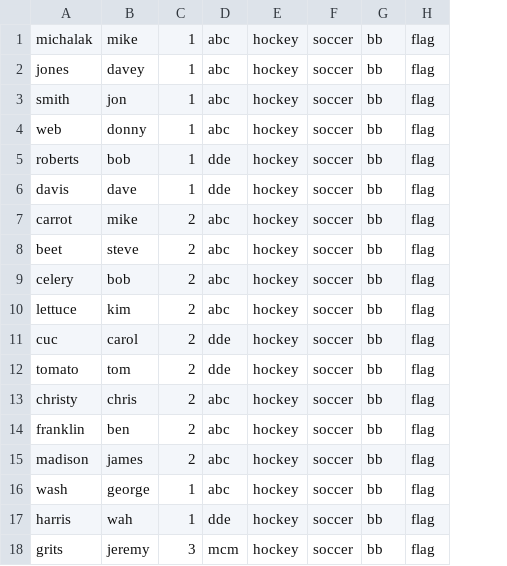
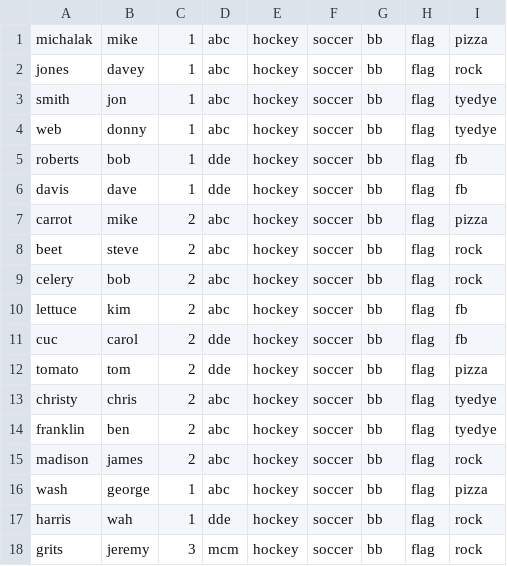
Before and after one commit to mmich826/classscheduler, a CSV file: StudentActivities.csv, drawn as a sheet; the diff names each change by its address in the sheet, - before the commit and + after, or states it on an @@ line.

Commit message:
Several chgs: - created several constants for number of classes to schedule, delimiter and others - SchedMain - fixed bug (moved StudClassSchedReader.read() in full run.  Removed dataGenerator.createScheduleMap - StudentCLassChoiceReader - made name delimiter ; instead of , - StudentCLassScheduleeader - uses delim , instead of | - ActivityScheduler, GradeSepcActivityScheduler - Refactored some logic into method.  Also broke out # classes to schedule from number of student selections

```diff
--- a/StudentActivities.csv
+++ b/StudentActivities.csv
+column I, rows 1-18: pizza | rock | tyedye | tyedye | fb | fb | pizza | rock | rock | fb | fb | pizza | tyedye | tyedye | rock | pizza | rock | rock
```
Also changed, not shown: 8 other files.
